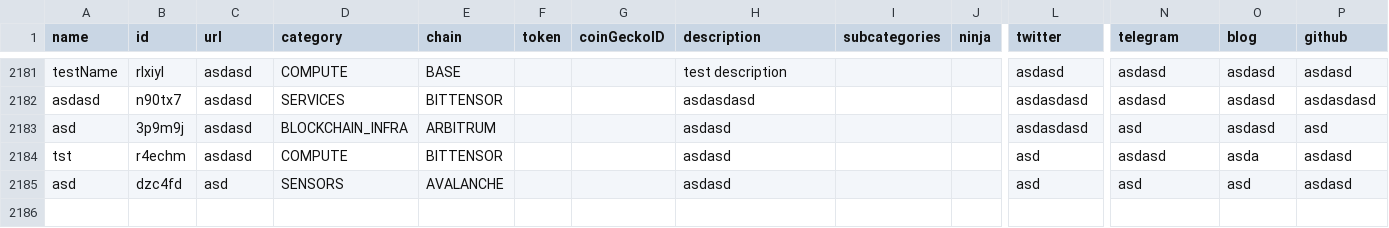
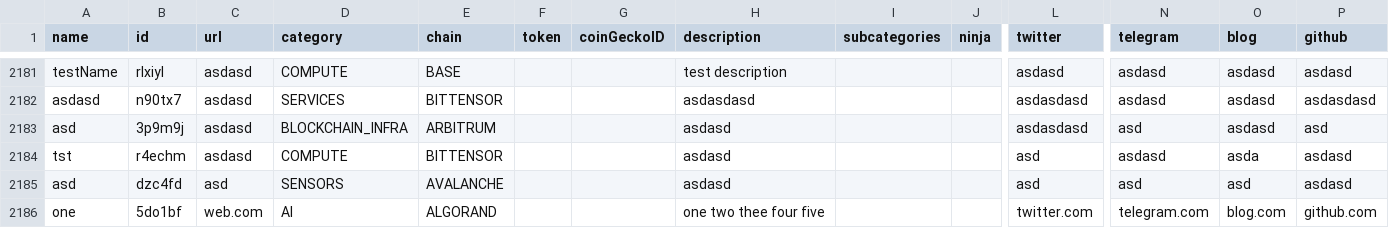
Before and after one commit to EduardJ/testingOctokit, a CSV file: scripts/data/DePIN-Projects.csv, drawn as a sheet; only a part is shown, gaps mark what is left out; rows hold the shown columns only; the diff names each change by its address in the sheet, - before the commit and + after, or states it on an @@ line.

Commit message:
Add new project one  ## Suggestion description:
 hello world

```diff
--- a/scripts/data/DePIN-Projects.csv
+++ b/scripts/data/DePIN-Projects.csv
+row 2186: one | 5do1bf | web.com | AI | ALGORAND |  |  | one two thee four five |  |  | twitter.com | telegram.com | blog.com | github.com
```
Also changed, not shown: scripts/data/DePIN-Projects-Dune.csv.
